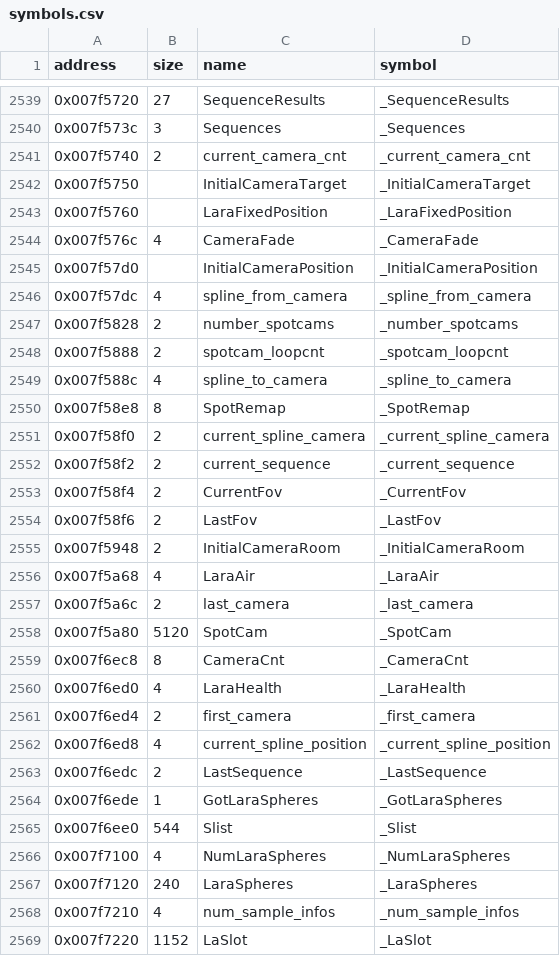
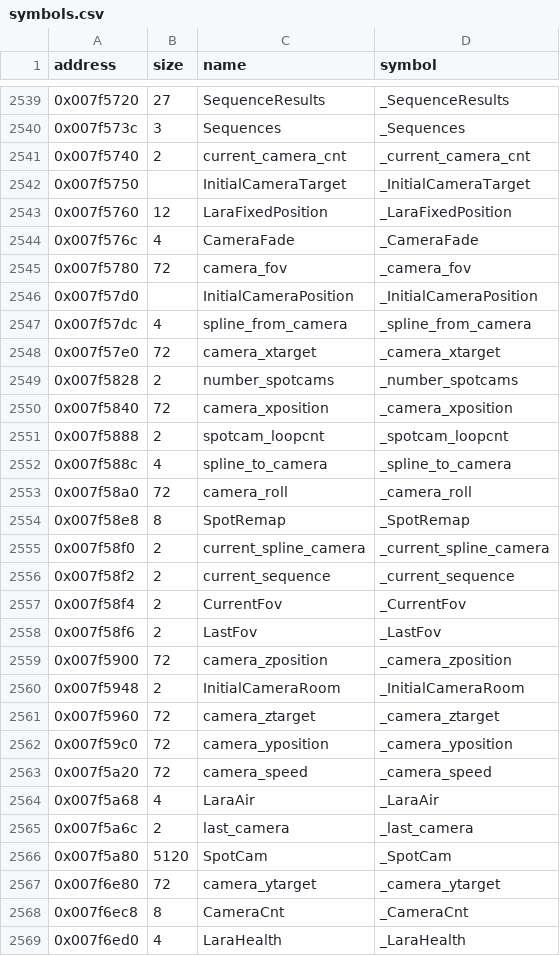
Before and after one commit to LostArtefacts/tr04, a CSV file: config/symbols.csv, drawn as a sheet; only a part is shown, gaps mark what is left out; the shorter side is filled out with more unchanged rows.

Commit message:
Decompile SetSplineData (0x460b50)

```diff
--- a/config/symbols.csv
+++ b/config/symbols.csv
@@ -2542,9 +2542,13 @@ address,size,name,symbol
 0x007f5750,,InitialCameraTarget,_InitialCameraTarget
-0x007f5760,,LaraFixedPosition,_LaraFixedPosition
+0x007f5760,12,LaraFixedPosition,_LaraFixedPosition
 0x007f576c,4,CameraFade,_CameraFade
+0x007f5780,72,camera_fov,_camera_fov
 0x007f57d0,,InitialCameraPosition,_InitialCameraPosition
 0x007f57dc,4,spline_from_camera,_spline_from_camera
+0x007f57e0,72,camera_xtarget,_camera_xtarget
 0x007f5828,2,number_spotcams,_number_spotcams
+0x007f5840,72,camera_xposition,_camera_xposition
 0x007f5888,2,spotcam_loopcnt,_spotcam_loopcnt
 0x007f588c,4,spline_to_camera,_spline_to_camera
+0x007f58a0,72,camera_roll,_camera_roll
 0x007f58e8,8,SpotRemap,_SpotRemap
@@ -2554,3 +2558,7 @@ address,size,name,symbol
 0x007f58f6,2,LastFov,_LastFov
+0x007f5900,72,camera_zposition,_camera_zposition
 0x007f5948,2,InitialCameraRoom,_InitialCameraRoom
+0x007f5960,72,camera_ztarget,_camera_ztarget
+0x007f59c0,72,camera_yposition,_camera_yposition
+0x007f5a20,72,camera_speed,_camera_speed
 0x007f5a68,4,LaraAir,_LaraAir
@@ -2558,2 +2566,3 @@ address,size,name,symbol
 0x007f5a80,5120,SpotCam,_SpotCam
+0x007f6e80,72,camera_ytarget,_camera_ytarget
 0x007f6ec8,8,CameraCnt,_CameraCnt
```
Also changed, not shown: 3 other files.
